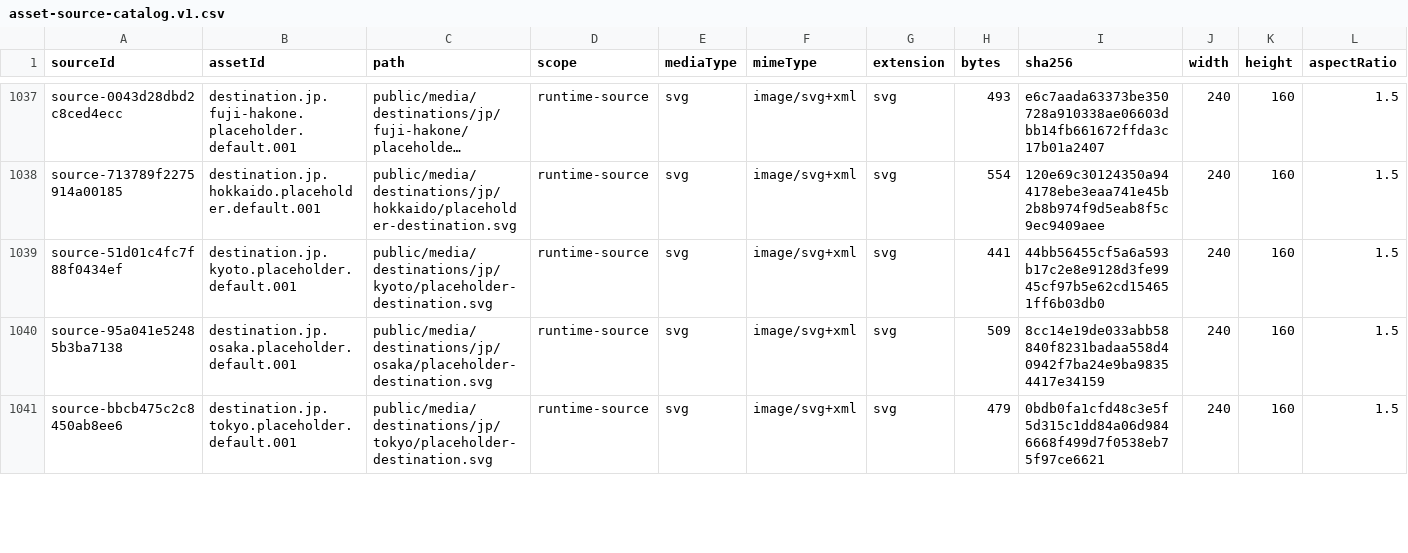
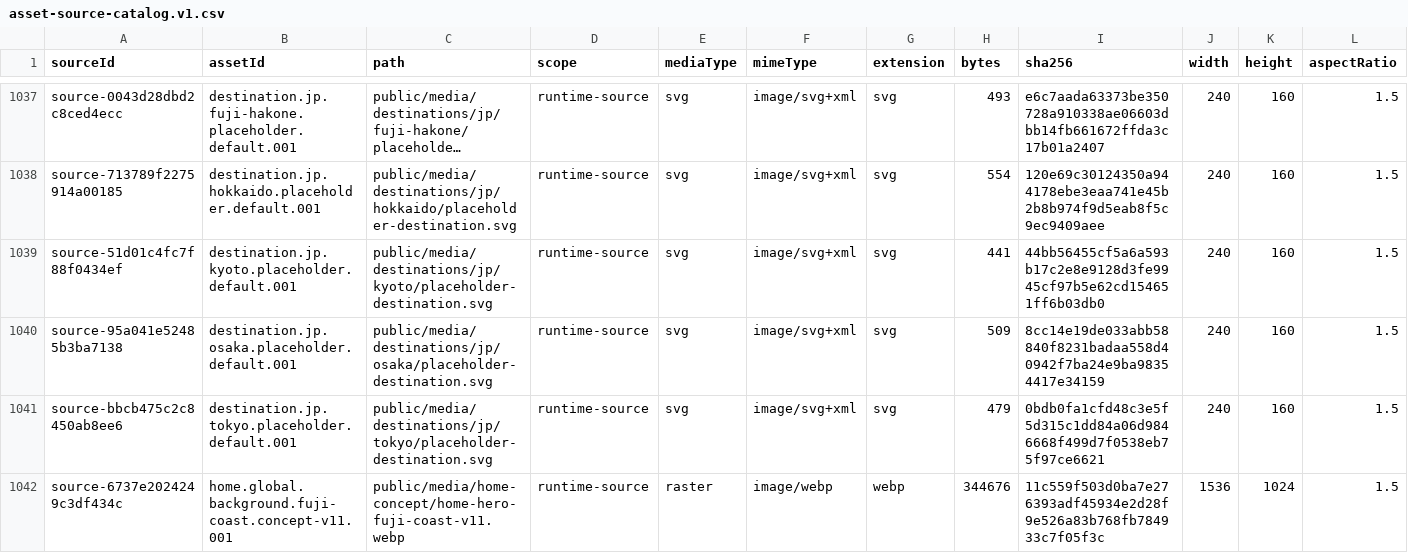
Before and after one commit to kanzakimy0/TravelAssist, a CSV file: docs/assets/catalog/asset-source-catalog.v1.csv, drawn as a sheet; only a part is shown, gaps mark what is left out; long unchanged cells end in …; rows hold the shown columns only; the diff covers the shown part only; the diff names each change by its address in the sheet, - before the commit and + after, or states it on an @@ line.

Commit message:
feat(home): implement latest concept and v1.1 assistance entries [skip ci]

```diff
--- a/docs/assets/catalog/asset-source-catalog.v1.csv
+++ b/docs/assets/catalog/asset-source-catalog.v1.csv
+row 1042: source-6737e2024249c3df434c | home.global.background.fuji-coast.concept-v11.001 | public/media/home-concept/home-hero-fuji-coast-v11.webp | runtime-source | raster | image/webp | webp | 344676 | 11c559f503d0ba7e276393adf45934e2d28f9e526a83b768fb784933c7f05f3c | 1536 | 1024 | 1.5
```
Also changed, not shown: 2 edited cells elsewhere in this file, 49 other files.
